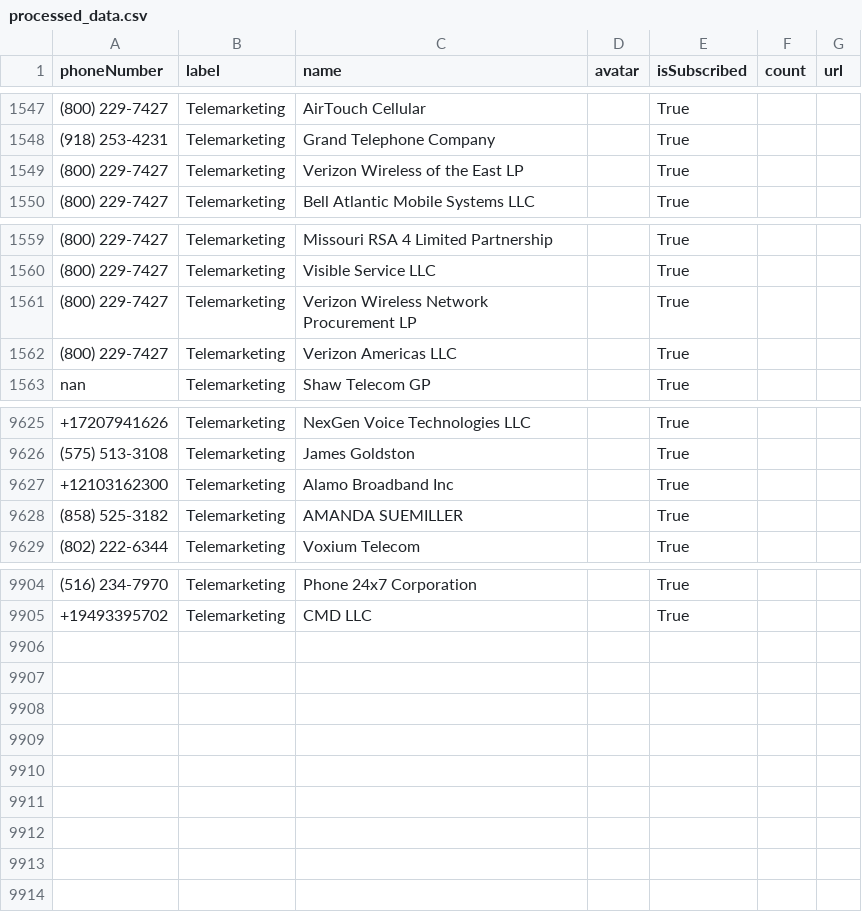
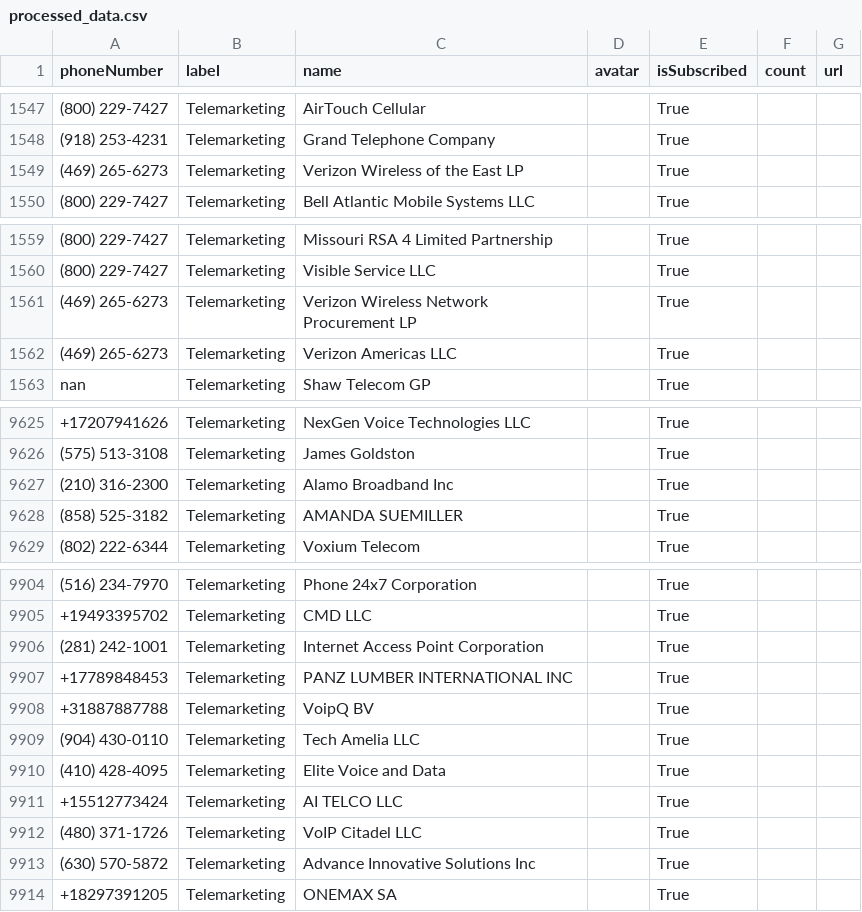
Before and after one commit to haygcao/vccard, a CSV file: US/processed_data.csv, drawn as a sheet; only a part is shown, gaps mark what is left out; the diff covers the shown part only; the diff names each change by its address in the sheet, - before the commit and + after, or states it on an @@ line.

```diff
--- a/US/processed_data.csv
+++ b/US/processed_data.csv
-A1549 (phoneNumber): (800) 229-7427
+A1549 (phoneNumber): (469) 265-6273
-A1561:A1562 (phoneNumber): (800) 229-7427
+A1561:A1562 (phoneNumber): (469) 265-6273
-A9627 (phoneNumber): +12103162300
+A9627 (phoneNumber): (210) 316-2300
+row 9906: (281) 242-1001 | Telemarketing | Internet Access Point Corporation |  | True
+row 9907: +17789848453 | Telemarketing | PANZ LUMBER INTERNATIONAL INC |  | True
+row 9908: +31887887788 | Telemarketing | VoipQ BV |  | True
+row 9909: (904) 430-0110 | Telemarketing | Tech Amelia LLC |  | True
+row 9910: (410) 428-4095 | Telemarketing | Elite Voice and Data |  | True
+row 9911: +15512773424 | Telemarketing | AI TELCO LLC |  | True
+row 9912: (480) 371-1726 | Telemarketing | VoIP Citadel LLC |  | True
+row 9913: (630) 570-5872 | Telemarketing | Advance Innovative Solutions Inc |  | True
+row 9914: +18297391205 | Telemarketing | ONEMAX SA |  | True
```
Also changed, not shown: 19 edited cells elsewhere in this file, US/processed_v2.csv.
